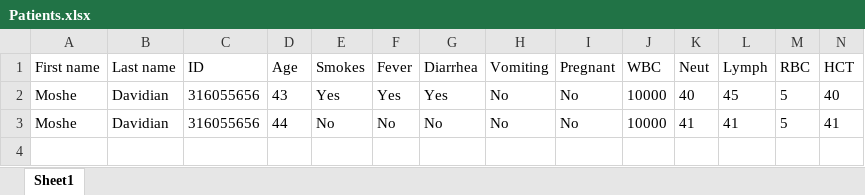
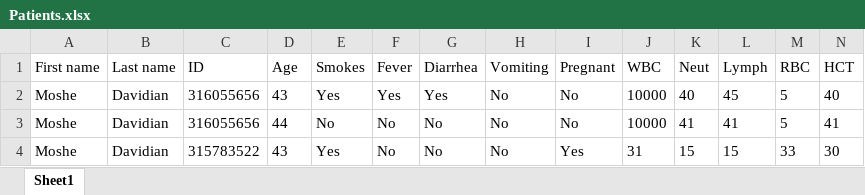
Before and after one commit to dori654/PatientCare360, an Excel workbook: PatientCare360/Excel/Patients.xlsx, sheet Sheet1, drawn as a sheet; only a part is shown; values as stored, in another font and other column widths than the file's, no borders; charts and pictures not drawn; rows hold the shown columns only; the diff names each change by its address in the sheet, - before the commit and + after, or states it on an @@ line.

```diff
--- a/PatientCare360/Excel/Patients.xlsx (sheet Sheet1)
+++ b/PatientCare360/Excel/Patients.xlsx (sheet Sheet1)
+row 4: Moshe | Davidian | 315783522 | 43 | Yes | No | No | No | Yes | 31 | 15 | 15 | 33 | 30
```
Also changed, not shown: 2 other files.
